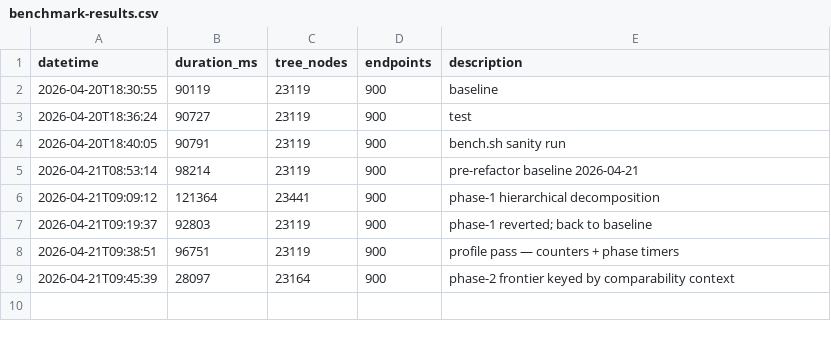
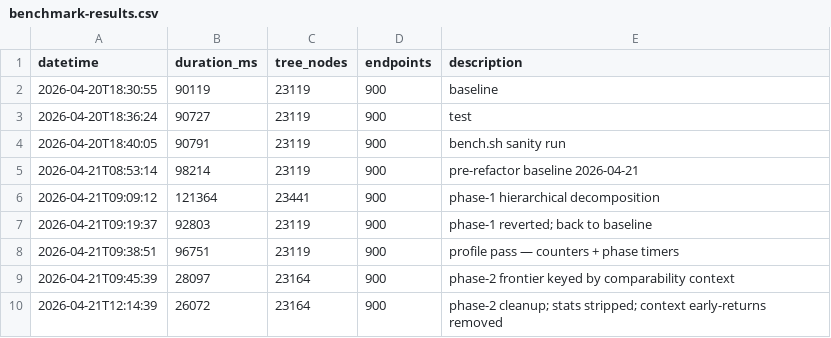
Before and after one commit to MironSz/hf4all-planner, a CSV file: benchmark-results.csv, drawn as a sheet; the diff names each change by its address in the sheet, - before the commit and + after, or states it on an @@ line.

Commit message:
Strip pathfinder diagnostic instrumentation; drop dead context checks
Counters and per-phase timers in Pathfinder served their profiling role
and are removed. Three now-dead context early-returns in
SearchState.notDominatedBy also go — callers guarantee shared context
via the FrontierKey bucket. Full-map bench: 28.1s → 26.1s (3.6× vs
pre-Phase-2 baseline). All tests still pass.

```diff
--- a/benchmark-results.csv
+++ b/benchmark-results.csv
+row 10: 2026-04-21T12:14:39 | 26072 | 23164 | 900 | phase-2 cleanup; stats stripped; context early-returns removed
```
Also changed, not shown: 2 other files.
